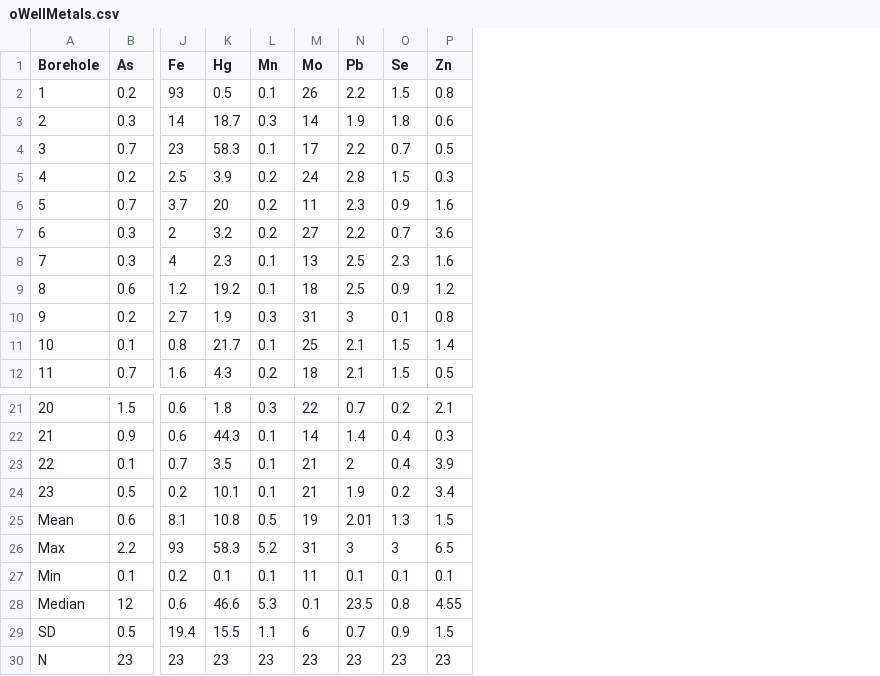
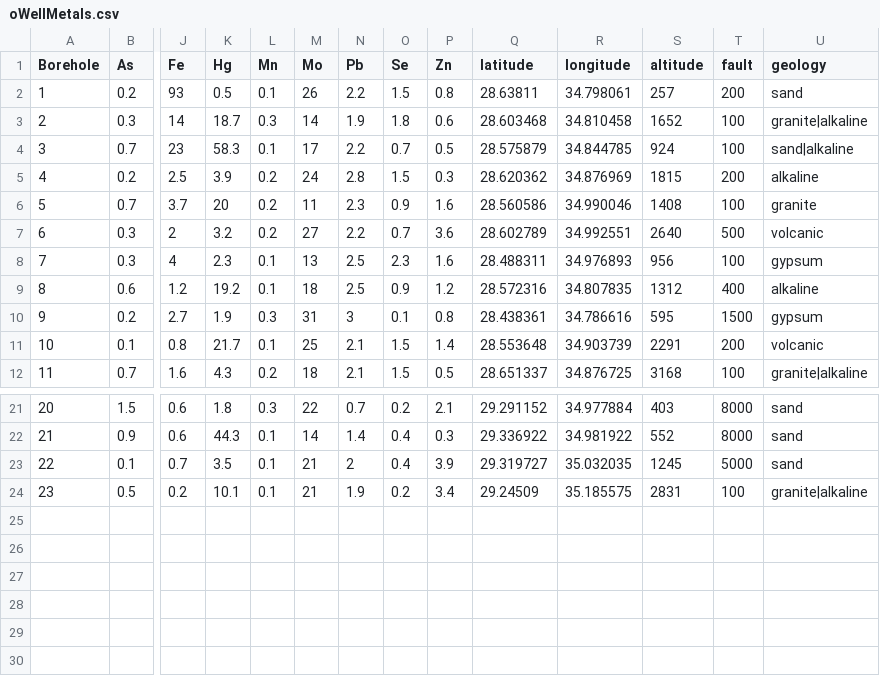
Before and after one commit to swallace-wsu/WSU_STATS419_2021, a CSV file: datasets/oWellData/oWellMetals.csv, drawn as a sheet; only a part is shown, gaps mark what is left out; removed rows and columns are numbered as before the commit, all else as after; rows hold the shown columns only; the diff names each change by its address in the sheet, - before the commit and + after, or states it on an @@ line.

Commit message:
updated completed owell datasets and list in rds format

```diff
--- a/datasets/oWellData/oWellMetals.csv
+++ b/datasets/oWellData/oWellMetals.csv
+column Q (latitude), rows 2-12: 28.63811 | 28.603468 | 28.575879 | 28.620362 | 28.560586 | 28.602789 | 28.488311 | 28.572316 | 28.438361 | 28.553648 | 28.651337; rows 21-24: 29.291152 | 29.336922 | 29.319727 | 29.24509
+column R (longitude), rows 2-12: 34.798061 | 34.810458 | 34.844785 | 34.876969 | 34.990046 | 34.992551 | 34.976893 | 34.807835 | 34.786616 | 34.903739 | 34.876725; rows 21-24: 34.977884 | 34.981922 | 35.032035 | 35.185575
+column S (altitude), rows 2-12: 257 | 1652 | 924 | 1815 | 1408 | 2640 | 956 | 1312 | 595 | 2291 | 3168; rows 21-24: 403 | 552 | 1245 | 2831
+column T (fault), rows 2-12: 200 | 100 | 100 | 200 | 100 | 500 | 100 | 400 | 1500 | 200 | 100; rows 21-24: 8000 | 8000 | 5000 | 100
+column U (geology), rows 2-12: sand | granite|alkaline | sand|alkaline | alkaline | granite | volcanic | gypsum | alkaline | gypsum | volcanic | granite|alkaline; rows 21-24: sand | sand | sand | granite|alkaline
-row 25: Mean | 0.6 | 8.1 | 10.8 | 0.5 | 19 | 2.01 | 1.3 | 1.5
-row 26: Max | 2.2 | 93 | 58.3 | 5.2 | 31 | 3 | 3 | 6.5
-row 27: Min | 0.1 | 0.2 | 0.1 | 0.1 | 11 | 0.1 | 0.1 | 0.1
-row 28: Median | 12 | 0.6 | 46.6 | 5.3 | 0.1 | 23.5 | 0.8 | 4.55
-row 29: SD | 0.5 | 19.4 | 15.5 | 1.1 | 6 | 0.7 | 0.9 | 1.5
-row 30: N | 23 | 23 | 23 | 23 | 23 | 23 | 23 | 23
```
Also changed, not shown: datasets/oWellData/oWellChemistry.csv, 7 other files.
